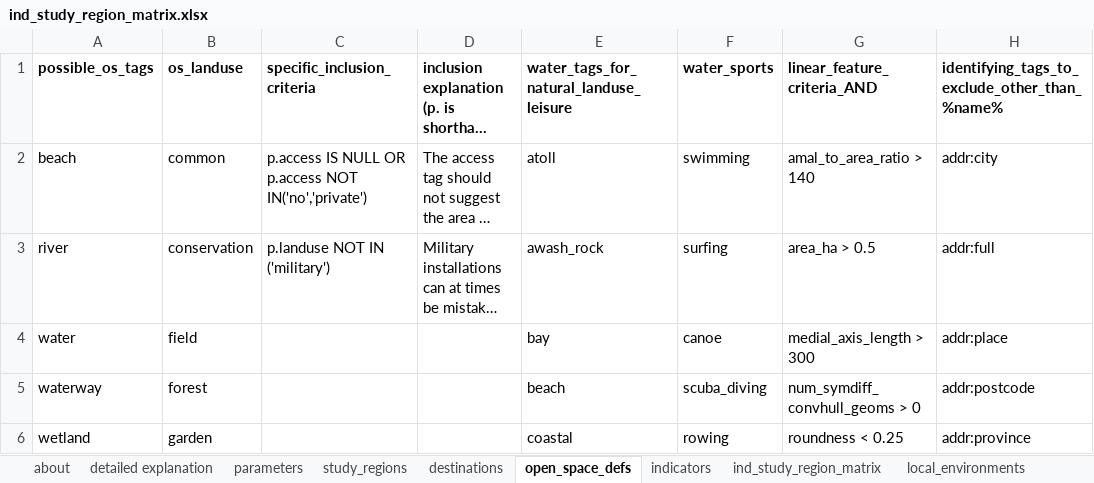
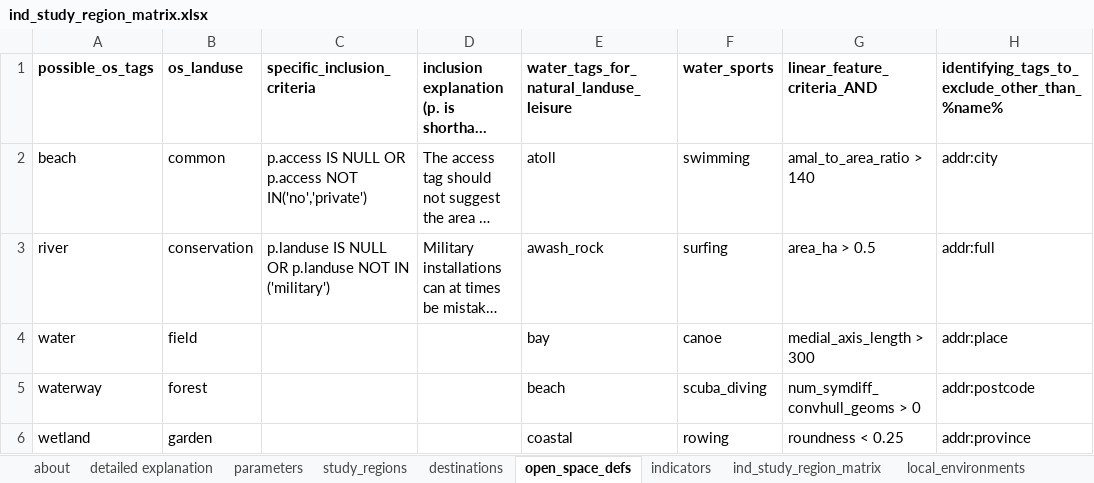
Before and after one commit to healthy-liveable-cities/australian-national-liveability-study, an Excel workbook: ind_study_region_matrix.xlsx, sheet open_space_defs, drawn as a sheet; only a part is shown; long unchanged cells end in …; values as stored, in another font and other column widths than the file's, no borders; the diff names each change by its address in the sheet, - before the commit and + after, or states it on an @@ line.

Commit message:
improved specific inclusion criteria logic (was broken when externalised; now fixed -- specifically to recognise potential for landuse to be legitimately null as alternative when checking that landuse is not military)

```diff
--- a/ind_study_region_matrix.xlsx (sheet open_space_defs)
+++ b/ind_study_region_matrix.xlsx (sheet open_space_defs)
-C3: p.landuse NOT IN ('military')
+C3: p.landuse IS NULL OR p.landuse NOT IN ('military')
```
Also changed, not shown: 1 other file.
